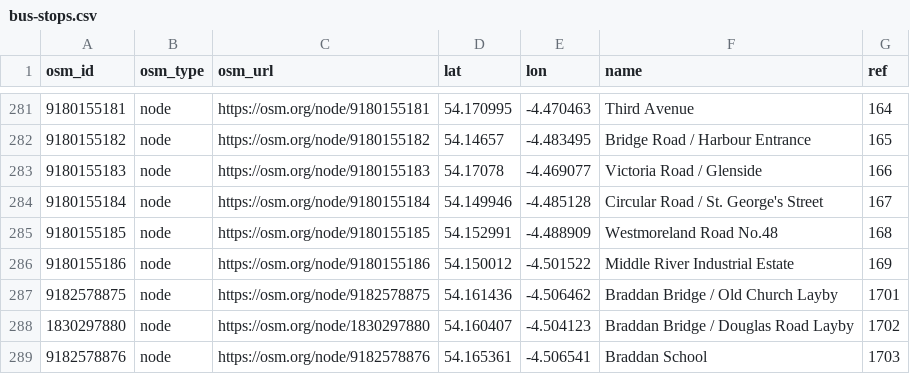
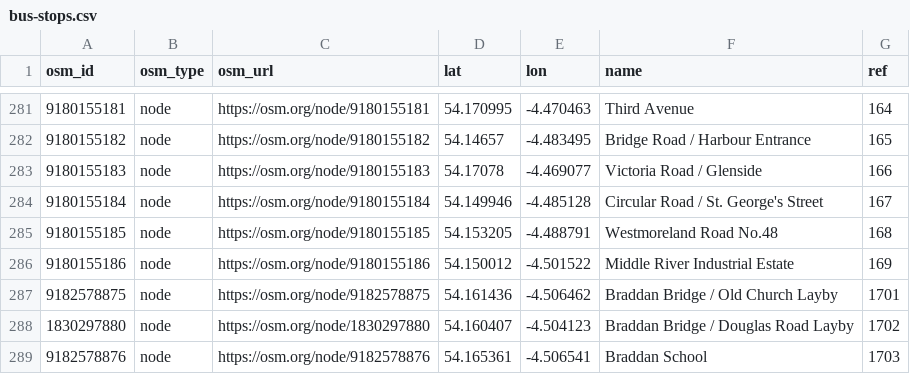
Before and after one commit to dankarran/isleofman-opendata, a CSV file: data/openstreetmap/outputs/bus-stops/bus-stops.csv, drawn as a sheet; only a part is shown, gaps mark what is left out.

```diff
--- a/data/openstreetmap/outputs/bus-stops/bus-stops.csv
+++ b/data/openstreetmap/outputs/bus-stops/bus-stops.csv
@@ -284,3 +284,3 @@
 "9180155184","node","https://osm.org/node/9180155184","54.149946","-4.485128","Circular Road / St. George's Street","167"
-"9180155185","node","https://osm.org/node/9180155185","54.152991","-4.488909","Westmoreland Road No.48","168"
+"9180155185","node","https://osm.org/node/9180155185","54.153205","-4.488791","Westmoreland Road No.48","168"
 "9180155186","node","https://osm.org/node/9180155186","54.150012","-4.501522","Middle River Industrial Estate","169"
```
Also changed, not shown: data/openstreetmap/outputs/addresses/addresses.csv, data/openstreetmap/outputs/named-highways/named-highways.csv, 19 other files.
